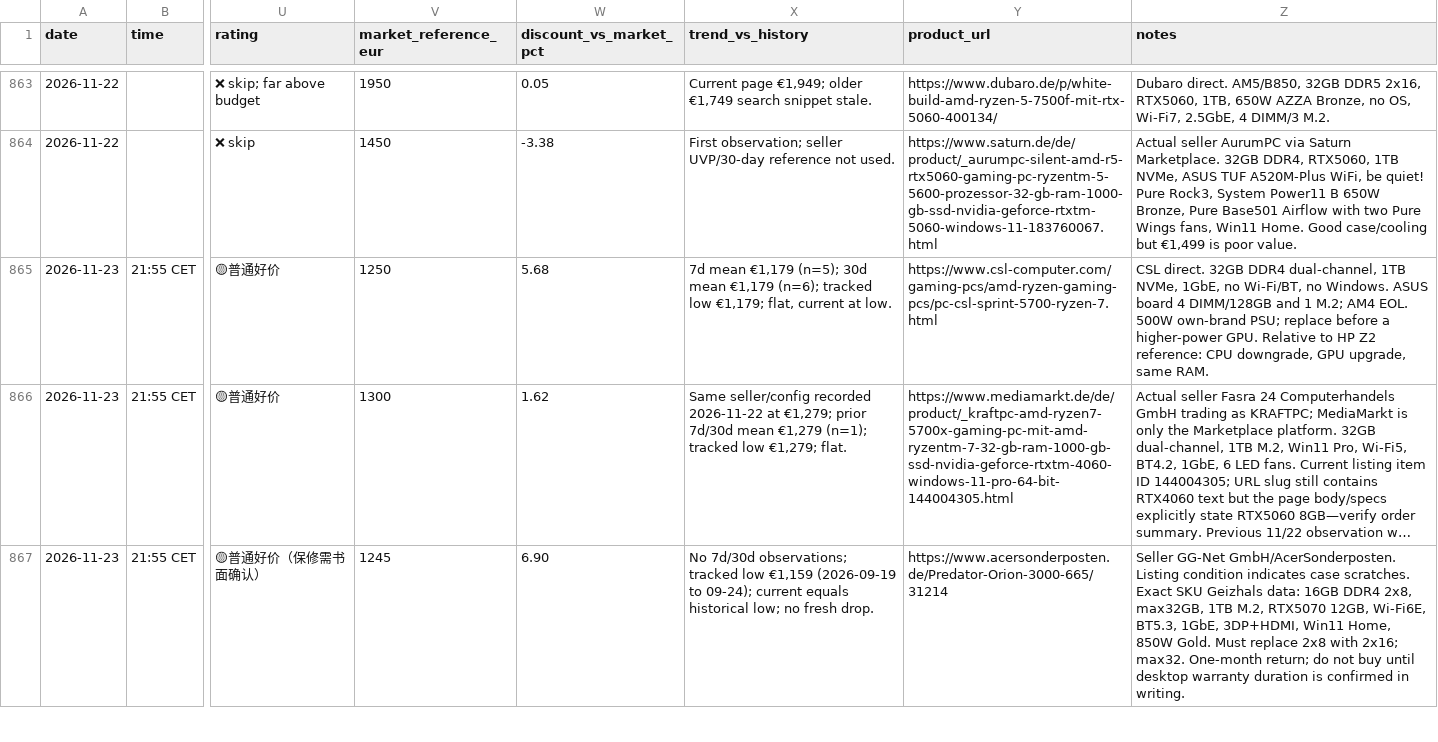
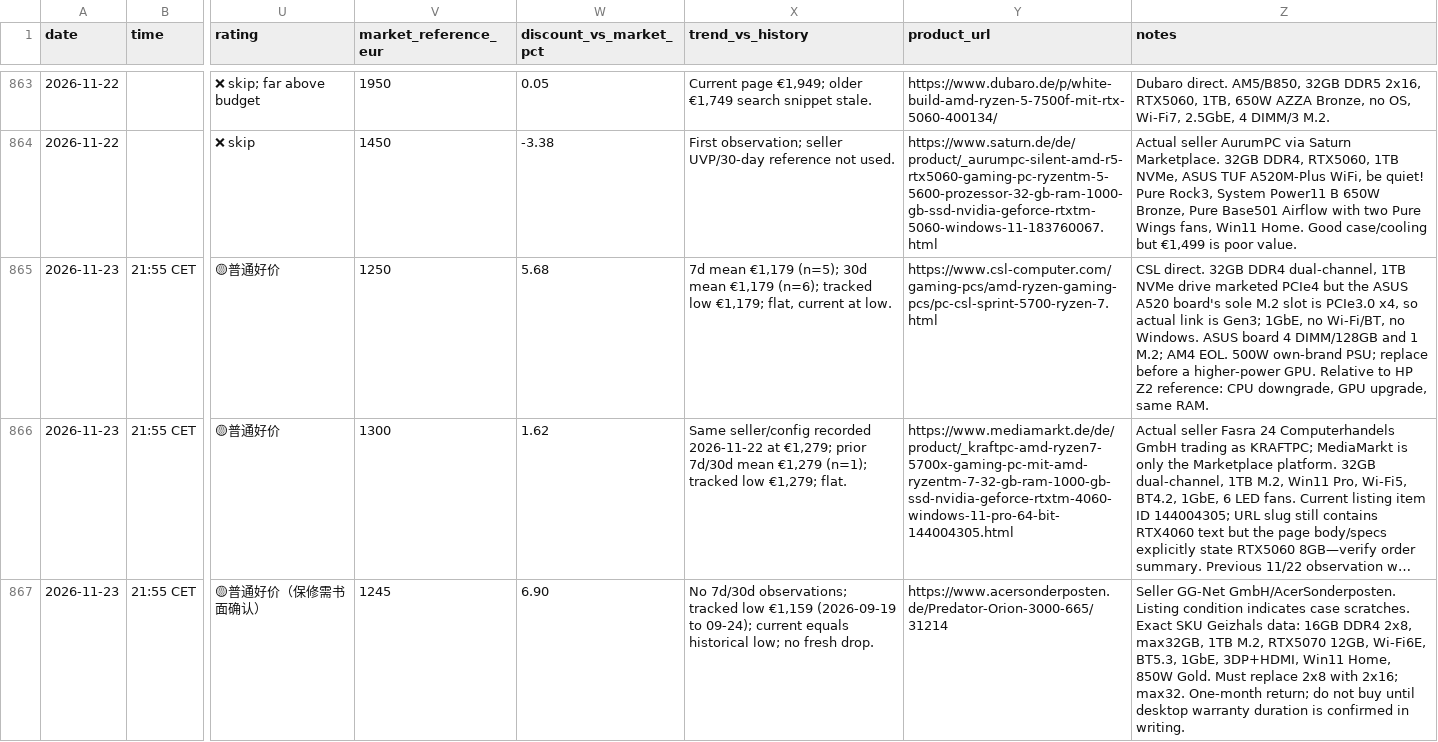
Before and after one commit to wgchen25-droid/Desktop_Searching, a CSV file: data/price_history.csv, drawn as a sheet; only a part is shown, gaps mark what is left out; long unchanged cells end in …; the diff names each change by its address in the sheet, - before the commit and + after, or states it on an @@ line.

Commit message:
Record CSL M.2 Gen3 link detail in winner history notes

```diff
--- a/data/price_history.csv
+++ b/data/price_history.csv
-Z865 (notes): …dual-channel, 1TB NVMe, 1GbE, no…
+Z865 (notes): …dual-channel, 1TB NVMe drive marketed PCIe4 but the ASUS A520 board's sole M.2 slot is PCIe3.0 x4, so actual link is Gen3; 1GbE, no…
```
